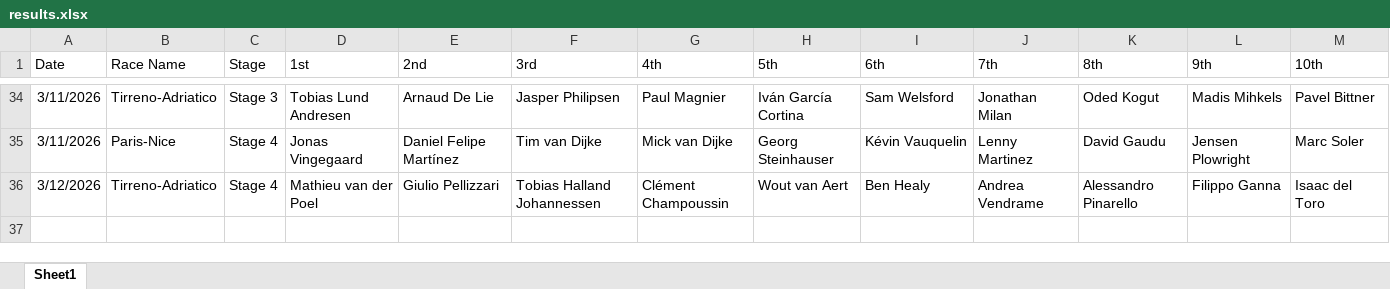
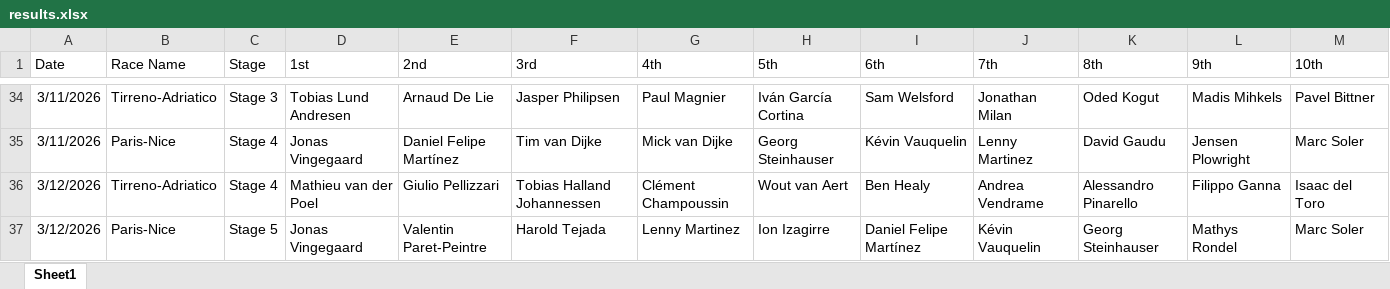
Before and after one commit to danpsh/Fantasy-Cycling, an Excel workbook: results.xlsx, sheet Sheet1, drawn as a sheet; only a part is shown, gaps mark what is left out; values as stored, in another font and other column widths than the file's, no borders; the diff names each change by its address in the sheet, - before the commit and + after, or states it on an @@ line.

Commit message:
Add files via upload

```diff
--- a/results.xlsx (sheet Sheet1)
+++ b/results.xlsx (sheet Sheet1)
+row 37: 3/12/2026 | Paris-Nice | Stage 5 | Jonas Vingegaard | Valentin Paret-Peintre | Harold Tejada | Lenny Martinez | Ion Izagirre | Daniel Felipe Martínez | Kévin Vauquelin | Georg Steinhauser | Mathys Rondel | Marc Soler
```
